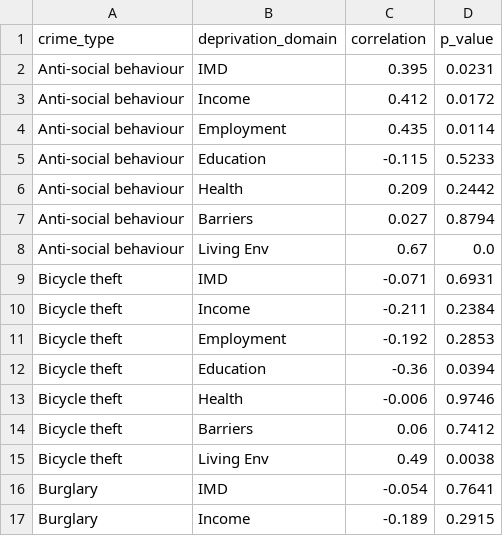
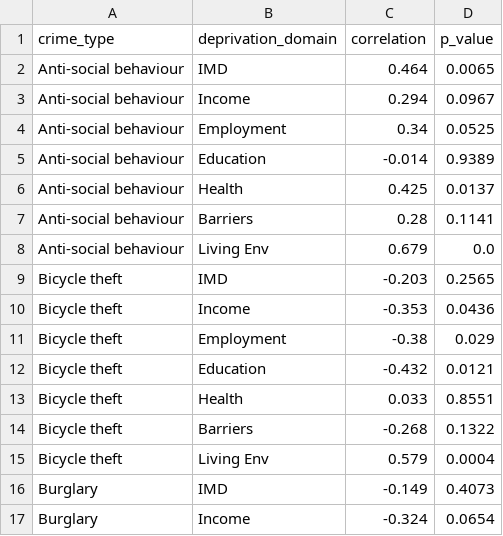
Before and after one commit to elliottkte/uk-crime-analysis, a CSV file: data/processed/domain_crime_correlations.csv, drawn as a sheet; only a part is shown; the diff covers the shown part only.

```diff
--- a/data/processed/domain_crime_correlations.csv
+++ b/data/processed/domain_crime_correlations.csv
@@ -1,17 +1,17 @@
 crime_type,deprivation_domain,correlation,p_value
-Anti-social behaviour,IMD,0.395,0.0231
-Anti-social behaviour,Income,0.412,0.0172
-Anti-social behaviour,Employment,0.435,0.0114
-Anti-social behaviour,Education,-0.115,0.5233
-Anti-social behaviour,Health,0.209,0.2442
-Anti-social behaviour,Barriers,0.027,0.8794
-Anti-social behaviour,Living Env,0.67,0.0
-Bicycle theft,IMD,-0.071,0.6931
-Bicycle theft,Income,-0.211,0.2384
-Bicycle theft,Employment,-0.192,0.2853
-Bicycle theft,Education,-0.36,0.0394
-Bicycle theft,Health,-0.006,0.9746
-Bicycle theft,Barriers,0.06,0.7412
-Bicycle theft,Living Env,0.49,0.0038
-Burglary,IMD,-0.054,0.7641
-Burglary,Income,-0.189,0.2915
+Anti-social behaviour,IMD,0.464,0.0065
+Anti-social behaviour,Income,0.294,0.0967
+Anti-social behaviour,Employment,0.34,0.0525
+Anti-social behaviour,Education,-0.014,0.9389
+Anti-social behaviour,Health,0.425,0.0137
+Anti-social behaviour,Barriers,0.28,0.1141
+Anti-social behaviour,Living Env,0.679,0.0
+Bicycle theft,IMD,-0.203,0.2565
+Bicycle theft,Income,-0.353,0.0436
+Bicycle theft,Employment,-0.38,0.029
+Bicycle theft,Education,-0.432,0.0121
+Bicycle theft,Health,0.033,0.8551
+Bicycle theft,Barriers,-0.268,0.1322
+Bicycle theft,Living Env,0.579,0.0004
+Burglary,IMD,-0.149,0.4073
+Burglary,Income,-0.324,0.0654
```
Also changed, not shown: 163 edited cells elsewhere in this file, data/processed/borough_outliers_deprivation.csv, data/processed/borough_shoplifting_trend.csv, 22 other files.
